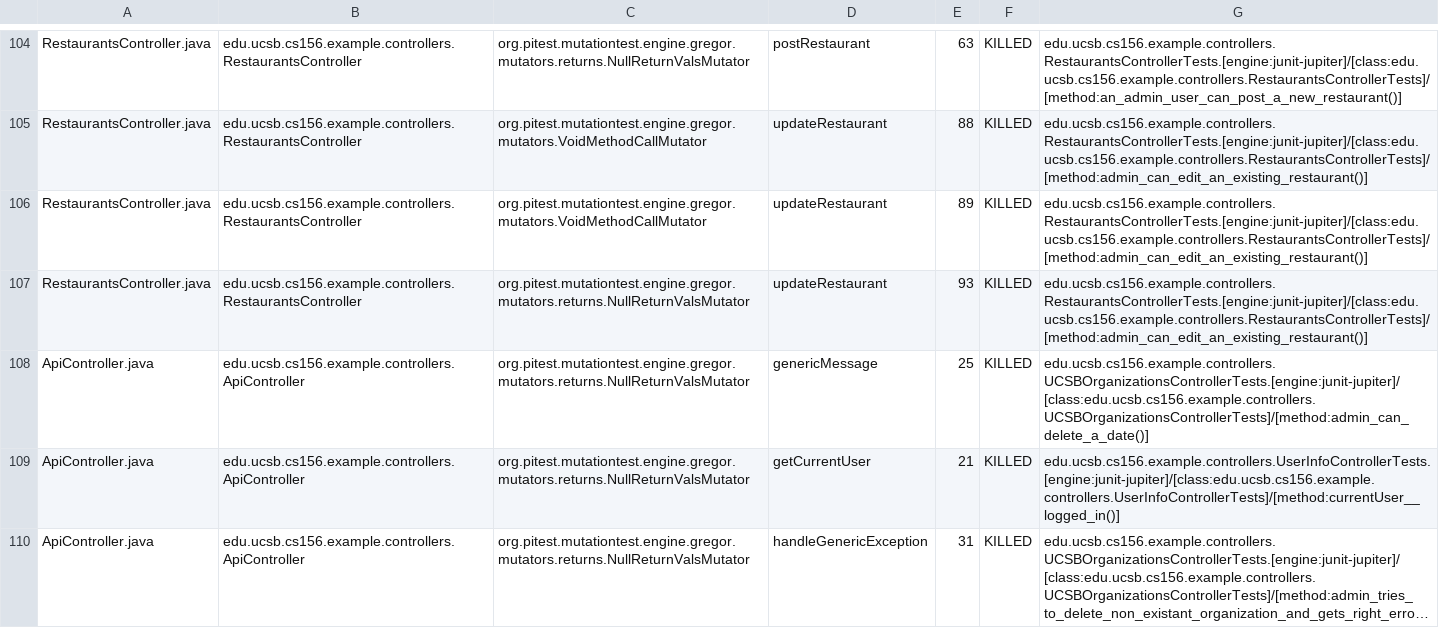
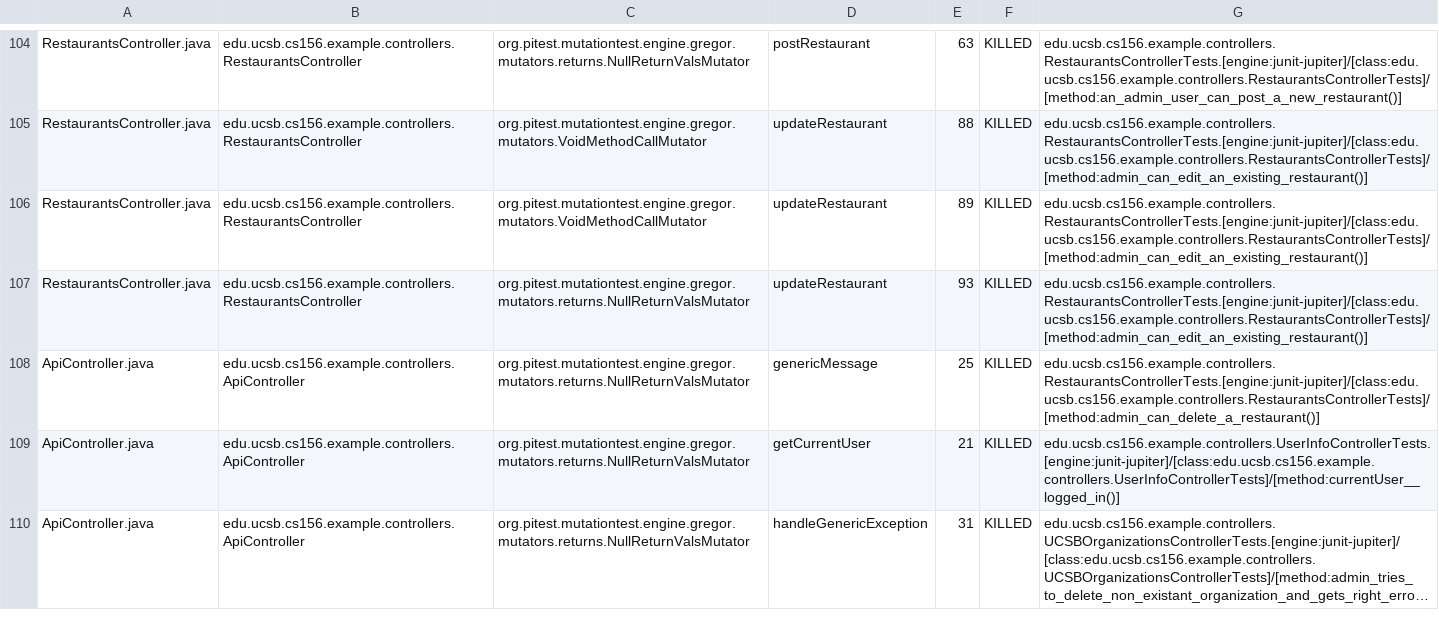
Before and after one commit to ucsb-cs156-w24/team03-w24-6pm-3, a CSV file: prs/85/pitest/mutations.csv, drawn as a sheet; only a part is shown, gaps mark what is left out; long unchanged cells end in ….

Commit message:
Deploying to gh-pages from @ ucsb-cs156-w24/team03-w24-6pm-3@c92bb5beff679bb959e3a1da092f6a4e31a9f2a0 🚀

```diff
--- a/prs/85/pitest/mutations.csv
+++ b/prs/85/pitest/mutations.csv
@@ -107,3 +107,3 @@ RestaurantsController.java,edu.ucsb.cs156.example.controllers.RestaurantsControl
 RestaurantsController.java,edu.ucsb.cs156.example.controllers.RestaurantsController,org.pitest.mutationtest.engine.gregor.mutators.returns.NullReturnValsMutator,updateRestaurant,93,KILLED,edu.ucsb.cs156.example.controllers.RestaurantsControllerTests.[engine:junit-jupiter]/[class:edu.ucsb.cs156.example.controllers.RestaurantsControllerTests]/[method:admin_can_edit_an_existing_restaurant()]
-ApiController.java,edu.ucsb.cs156.example.controllers.ApiController,org.pitest.mutationtest.engine.gregor.mutators.returns.NullReturnValsMutator,genericMessage,25,KILLED,edu.ucsb.cs156.example.controllers.UCSBOrganizationsControllerTests.[engine:junit-jupiter]/[class:edu.ucsb.cs156.example.controllers.UCSBOrganizationsControllerTests]/[method:admin_can_delete_a_date()]
+ApiController.java,edu.ucsb.cs156.example.controllers.ApiController,org.pitest.mutationtest.engine.gregor.mutators.returns.NullReturnValsMutator,genericMessage,25,KILLED,edu.ucsb.cs156.example.controllers.RestaurantsControllerTests.[engine:junit-jupiter]/[class:edu.ucsb.cs156.example.controllers.RestaurantsControllerTests]/[method:admin_can_delete_a_restaurant()]
 ApiController.java,edu.ucsb.cs156.example.controllers.ApiController,org.pitest.mutationtest.engine.gregor.mutators.returns.NullReturnValsMutator,getCurrentUser,21,KILLED,edu.ucsb.cs156.example.controllers.UserInfoControllerTests.[engine:junit-jupiter]/[class:edu.ucsb.cs156.example.controllers.UserInfoControllerTests]/[method:currentUser__logged_in()]
```
Also changed, not shown: 15 other files.
